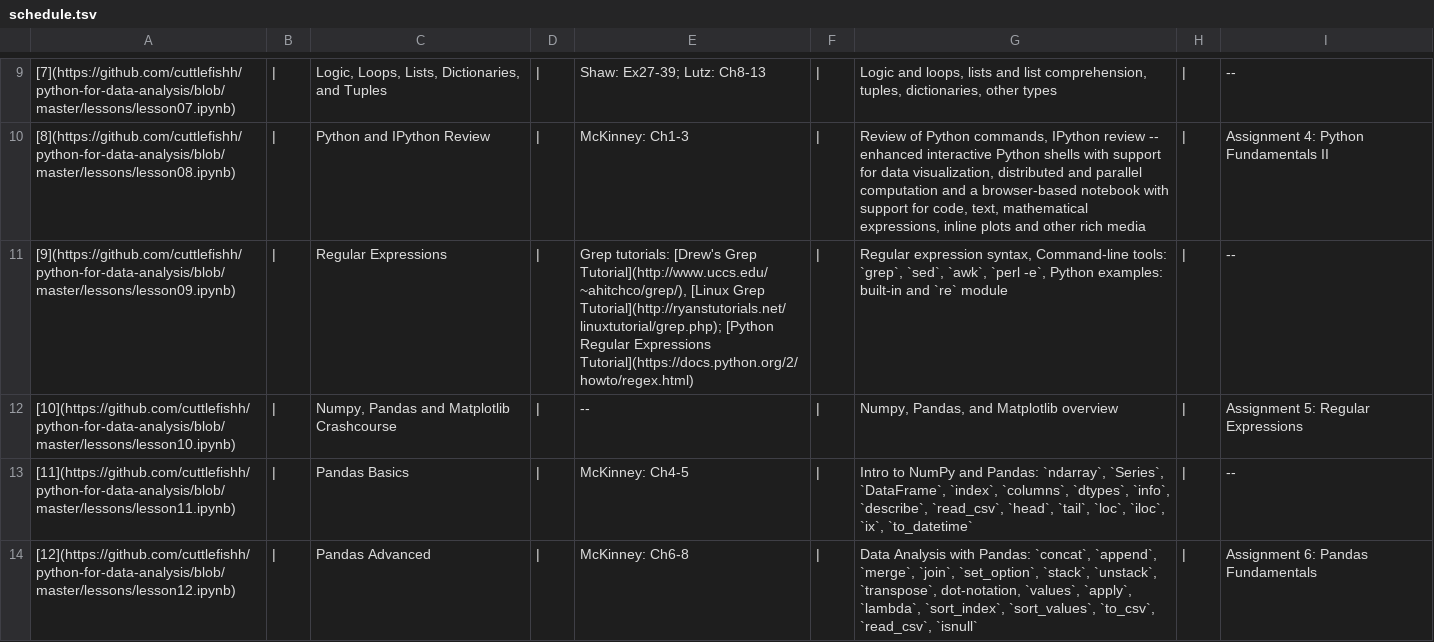
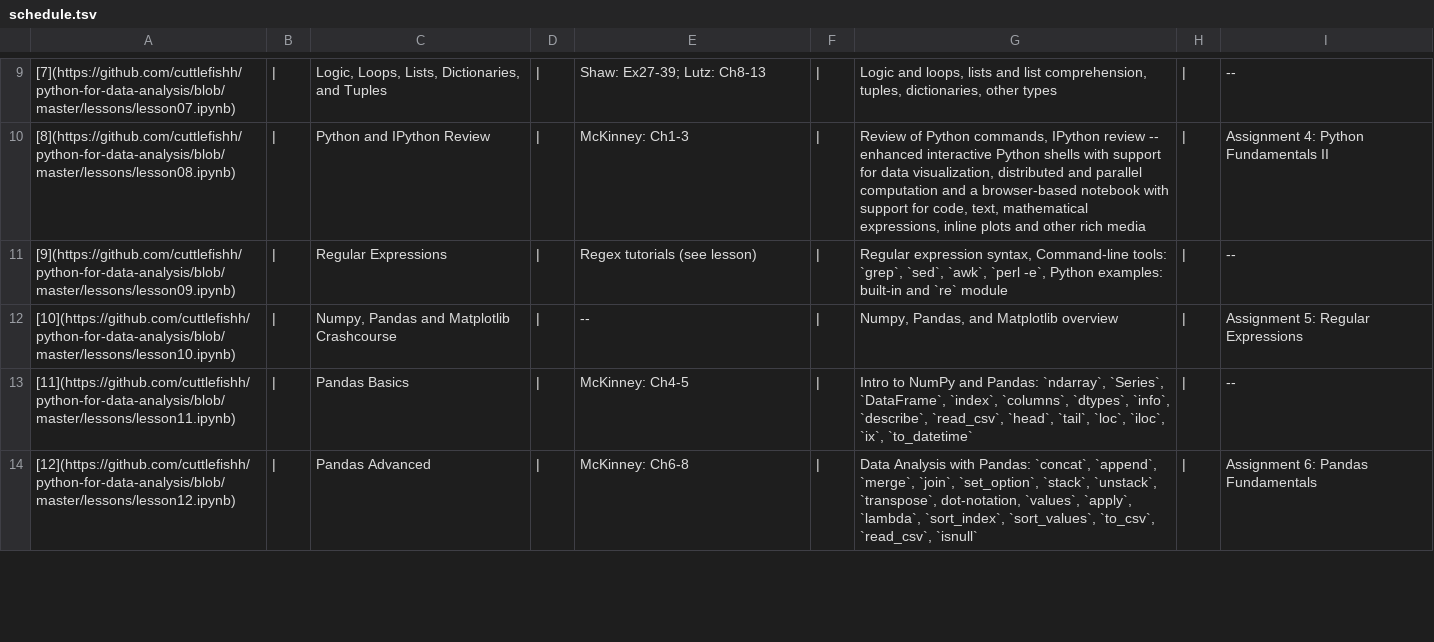
Before and after one commit to cuttlefishh/python-for-data-analysis, a TSV file: schedule.tsv, drawn as a sheet; only a part is shown, gaps mark what is left out; the diff names each change by its address in the sheet, - before the commit and + after, or states it on an @@ line.

Commit message:
minor edit to schedule

```diff
--- a/schedule.tsv
+++ b/schedule.tsv
-E11: Grep tutorials: [Drew's Grep Tutorial](http://www.uccs.edu/~ahitchco/grep/), [Linux Grep Tutorial](http://ryanstutorials.net/linuxtutorial/grep.php); [Python Regular Expressions Tutorial](https://docs.python.org/2/howto/regex.html)
+E11: Regex tutorials (see lesson)
```
Also changed, not shown: 1 other file.
